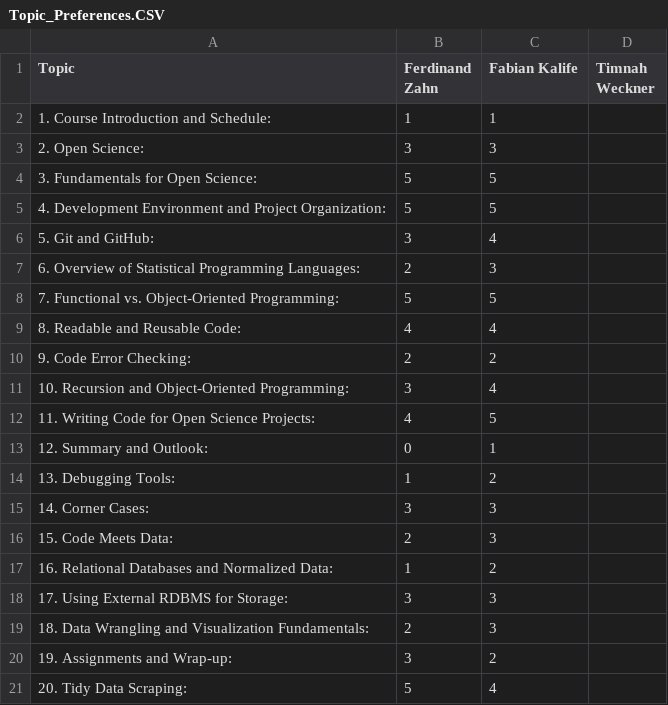
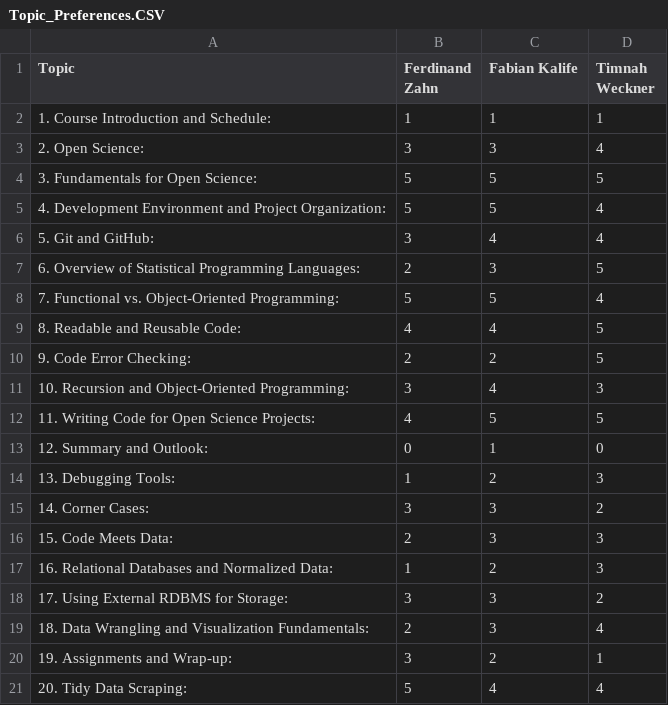
Before and after one commit to FZahno/sposm_topics, a CSV file: docs/Topic_Preferences.CSV, drawn as a sheet.

Commit message:
Added my preferences

```diff
--- a/docs/Topic_Preferences.CSV
+++ b/docs/Topic_Preferences.CSV
@@ -1,21 +1,21 @@
 Topic;Ferdinand Zahn; Fabian Kalife;Timnah Weckner
-1. Course Introduction and Schedule:;1;1;
-2. Open Science:;3;3;
-3. Fundamentals for Open Science:;5;5;
-4. Development Environment and Project Organization:;5;5;
-5. Git and GitHub:;3;4;
-6. Overview of Statistical Programming Languages:;2;3;
-7. Functional vs. Object-Oriented Programming:;5;5;
-8. Readable and Reusable Code:;4;4;
-9. Code Error Checking:;2;2;
-10. Recursion and Object-Oriented Programming:;3;4;
-11. Writing Code for Open Science Projects:;4;5;
-12. Summary and Outlook:;0;1;
-13. Debugging Tools:;1;2;
-14. Corner Cases:;3;3;
-15. Code Meets Data:;2;3;
-16. Relational Databases and Normalized Data:;1;2;
-17. Using External RDBMS for Storage:;3;3;
-18. Data Wrangling and Visualization Fundamentals:;2;3;
-19. Assignments and Wrap-up:;3;2;
-20. Tidy Data Scraping:;5;4;
+1. Course Introduction and Schedule:;1;1;1
+2. Open Science:;3;3;4
+3. Fundamentals for Open Science:;5;5;5
+4. Development Environment and Project Organization:;5;5;4
+5. Git and GitHub:;3;4;4
+6. Overview of Statistical Programming Languages:;2;3;5
+7. Functional vs. Object-Oriented Programming:;5;5;4
+8. Readable and Reusable Code:;4;4;5
+9. Code Error Checking:;2;2;5
+10. Recursion and Object-Oriented Programming:;3;4;3
+11. Writing Code for Open Science Projects:;4;5;5
+12. Summary and Outlook:;0;1;0
+13. Debugging Tools:;1;2;3
+14. Corner Cases:;3;3;2
+15. Code Meets Data:;2;3;3
+16. Relational Databases and Normalized Data:;1;2;3
+17. Using External RDBMS for Storage:;3;3;2
+18. Data Wrangling and Visualization Fundamentals:;2;3;4
+19. Assignments and Wrap-up:;3;2;1
+20. Tidy Data Scraping:;5;4;4
```
